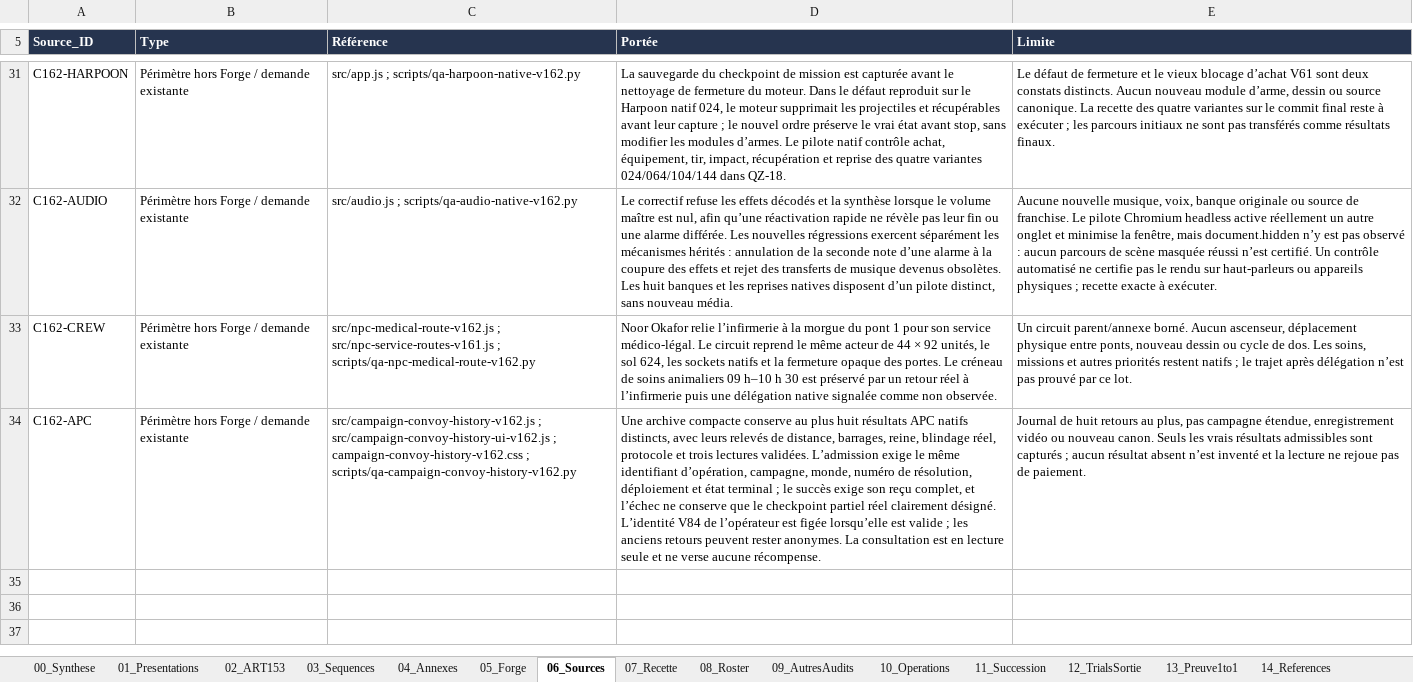
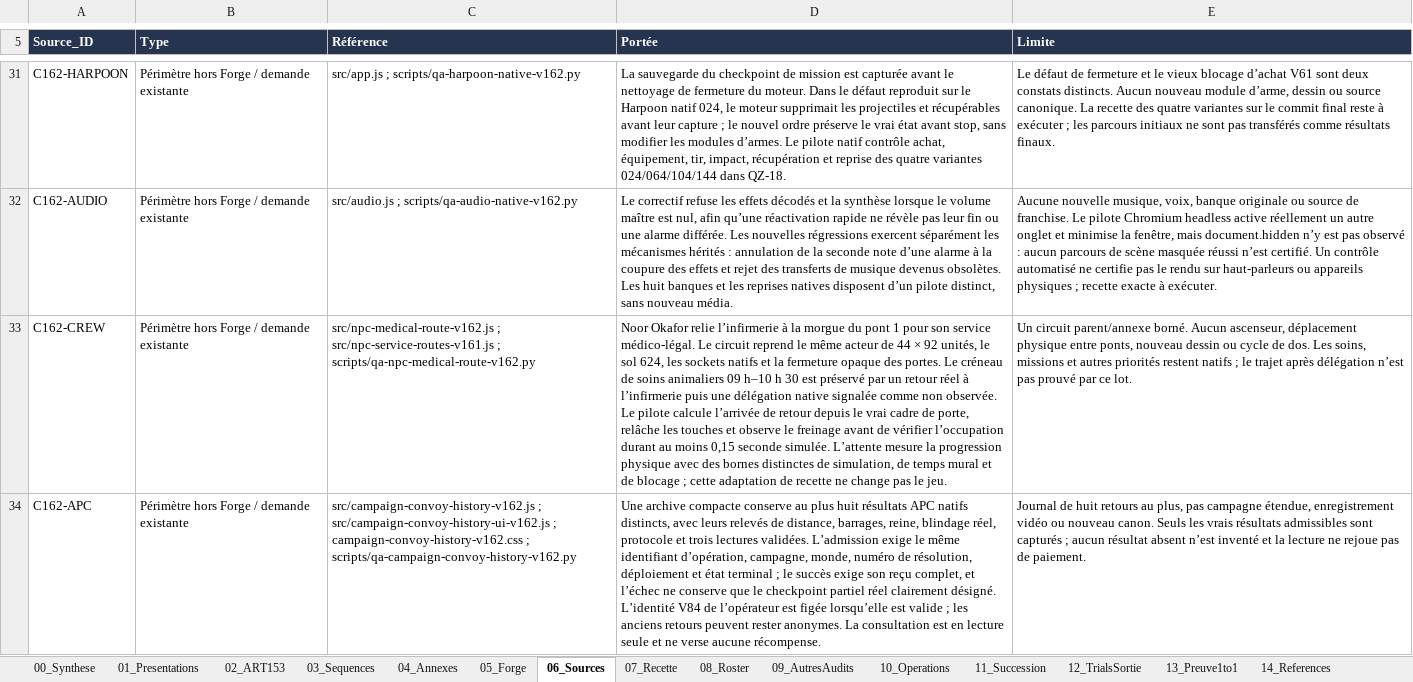
Before and after one commit to darknigthmare/aliens-tantalus-frontier, an Excel workbook: docs/forge/xeno-trials/XENO_TRIALS_SUIVI_V162.xlsx, sheet 06_Sources, drawn as a sheet; only a part is shown, gaps mark what is left out; values as stored, in another font and other column widths than the file's, no borders; table styles not drawn; the diff names each change by its address in the sheet, - before the commit and + after, or states it on an @@ line.

Commit message:
Observe native medical return across slow browser frames

```diff
--- a/docs/forge/xeno-trials/XENO_TRIALS_SUIVI_V162.xlsx (sheet 06_Sources)
+++ b/docs/forge/xeno-trials/XENO_TRIALS_SUIVI_V162.xlsx (sheet 06_Sources)
-D33 (Portée): …non observée.
+D33 (Portée): …non observée. Le pilote calcule l’arrivée de retour depuis le vrai cadre de porte, relâche les touches et observe le freinage avant de vérifier l’occupation durant au moins 0,15 seconde simulée. L’attente mesure la progression physique avec des bornes distinctes de simulation, de temps mural et de blocage ; cette adaptation de recette ne change pas le jeu.
```
Also changed, not shown: sheet 11_Succession, sheet 22_ChantiersV162, 4 other files.
